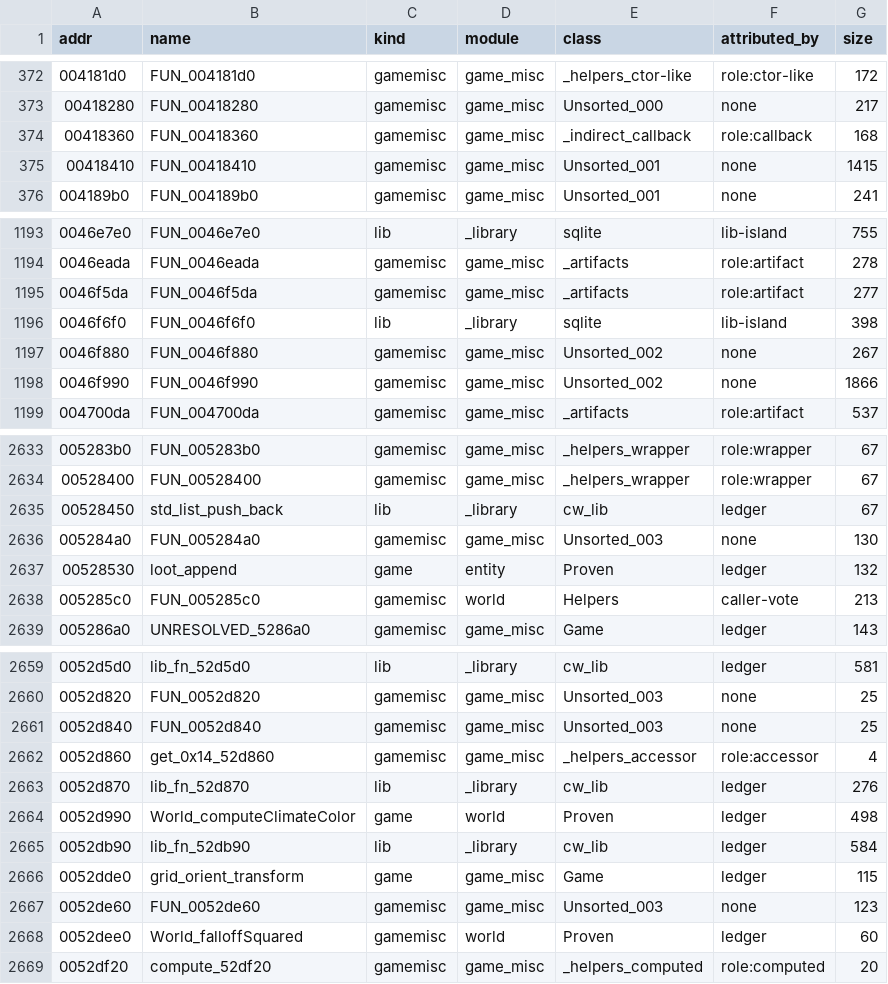
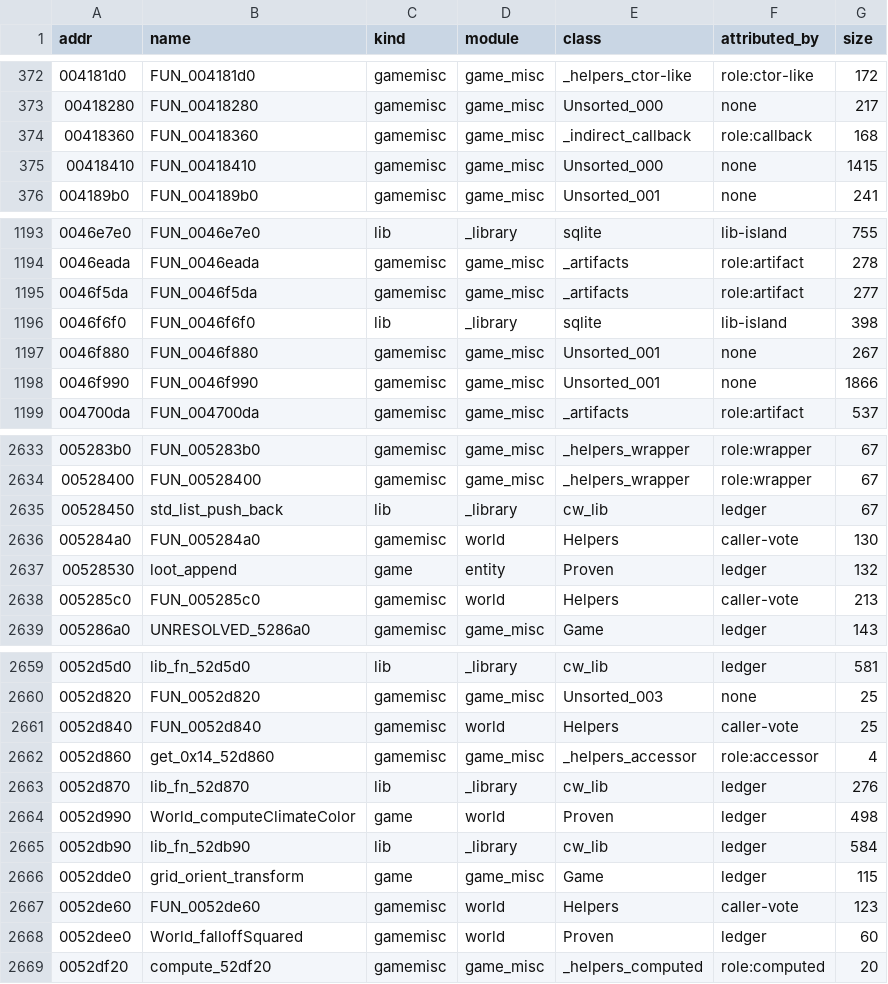
Before and after one commit to TestingRat-blip/cw-re-rework, a TSV file: server/attribution.tsv, drawn as a sheet; only a part is shown, gaps mark what is left out; the diff covers the shown part only.

```diff
--- a/server/attribution.tsv
+++ b/server/attribution.tsv
@@ -374,3 +374,3 @@ addr	name	kind	module	class	attributed_by	size
 00418360	FUN_00418360	gamemisc	game_misc	_indirect_callback	role:callback	168
-00418410	FUN_00418410	gamemisc	game_misc	Unsorted_001	none	1415
+00418410	FUN_00418410	gamemisc	game_misc	Unsorted_000	none	1415
 004189b0	FUN_004189b0	gamemisc	game_misc	Unsorted_001	none	241
@@ -1196,4 +1196,4 @@ addr	name	kind	module	class	attributed_by	size
 0046f6f0	FUN_0046f6f0	lib	_library	sqlite	lib-island	398
-0046f880	FUN_0046f880	gamemisc	game_misc	Unsorted_002	none	267
-0046f990	FUN_0046f990	gamemisc	game_misc	Unsorted_002	none	1866
+0046f880	FUN_0046f880	gamemisc	game_misc	Unsorted_001	none	267
+0046f990	FUN_0046f990	gamemisc	game_misc	Unsorted_001	none	1866
 004700da	FUN_004700da	gamemisc	game_misc	_artifacts	role:artifact	537
@@ -2635,3 +2635,3 @@ addr	name	kind	module	class	attributed_by	size
 00528450	std_list_push_back	lib	_library	cw_lib	ledger	67
-005284a0	FUN_005284a0	gamemisc	game_misc	Unsorted_003	none	130
+005284a0	FUN_005284a0	gamemisc	world	Helpers	caller-vote	130
 00528530	loot_append	game	entity	Proven	ledger	132
@@ -2660,3 +2660,3 @@ addr	name	kind	module	class	attributed_by	size
 0052d820	FUN_0052d820	gamemisc	game_misc	Unsorted_003	none	25
-0052d840	FUN_0052d840	gamemisc	game_misc	Unsorted_003	none	25
+0052d840	FUN_0052d840	gamemisc	world	Helpers	caller-vote	25
 0052d860	get_0x14_52d860	gamemisc	game_misc	_helpers_accessor	role:accessor	4
@@ -2666,3 +2666,3 @@ addr	name	kind	module	class	attributed_by	size
 0052dde0	grid_orient_transform	game	game_misc	Game	ledger	115
-0052de60	FUN_0052de60	gamemisc	game_misc	Unsorted_003	none	123
+0052de60	FUN_0052de60	gamemisc	world	Helpers	caller-vote	123
 0052dee0	World_falloffSquared	gamemisc	world	Proven	ledger	60
```
Also changed, not shown: 36 edited cells elsewhere in this file, 24 other files.
